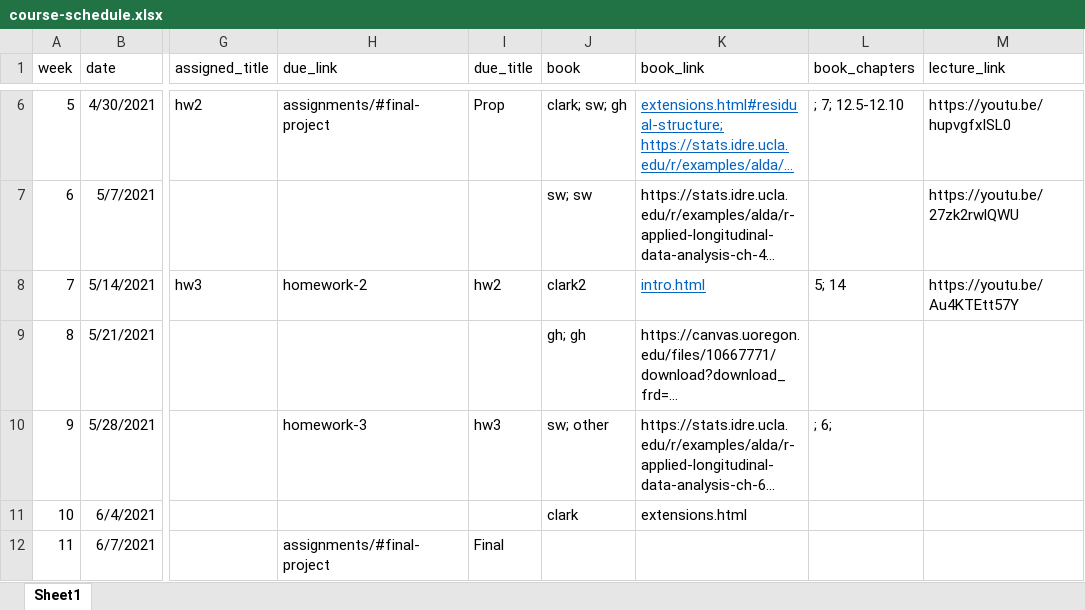
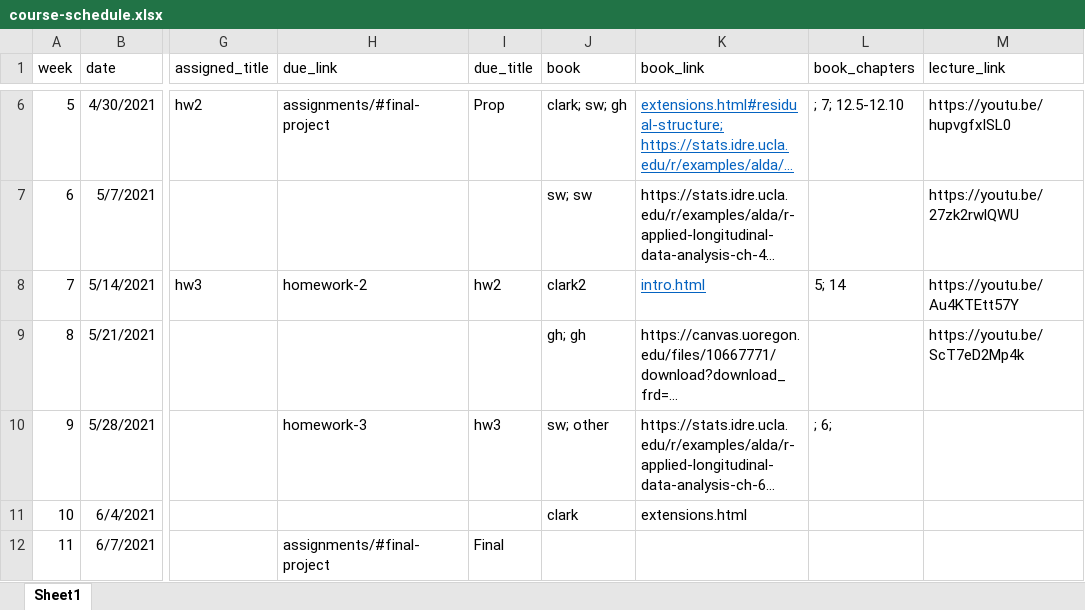
Before and after one commit to datalorax/mlm2, an Excel workbook: website-data/course-schedule.xlsx, sheet Sheet1, drawn as a sheet; only a part is shown, gaps mark what is left out; long unchanged cells end in …; values as stored, in another font and other column widths than the file's, no borders; the diff names each change by its address in the sheet, - before the commit and + after, or states it on an @@ line.

Commit message:
Upload w8 video link

```diff
--- a/website-data/course-schedule.xlsx (sheet Sheet1)
+++ b/website-data/course-schedule.xlsx (sheet Sheet1)
-M9 (lecture_link): (empty)
+M9 (lecture_link): https://youtu.be/ScT7eD2Mp4k
```
Also changed, not shown: 1 other file.
